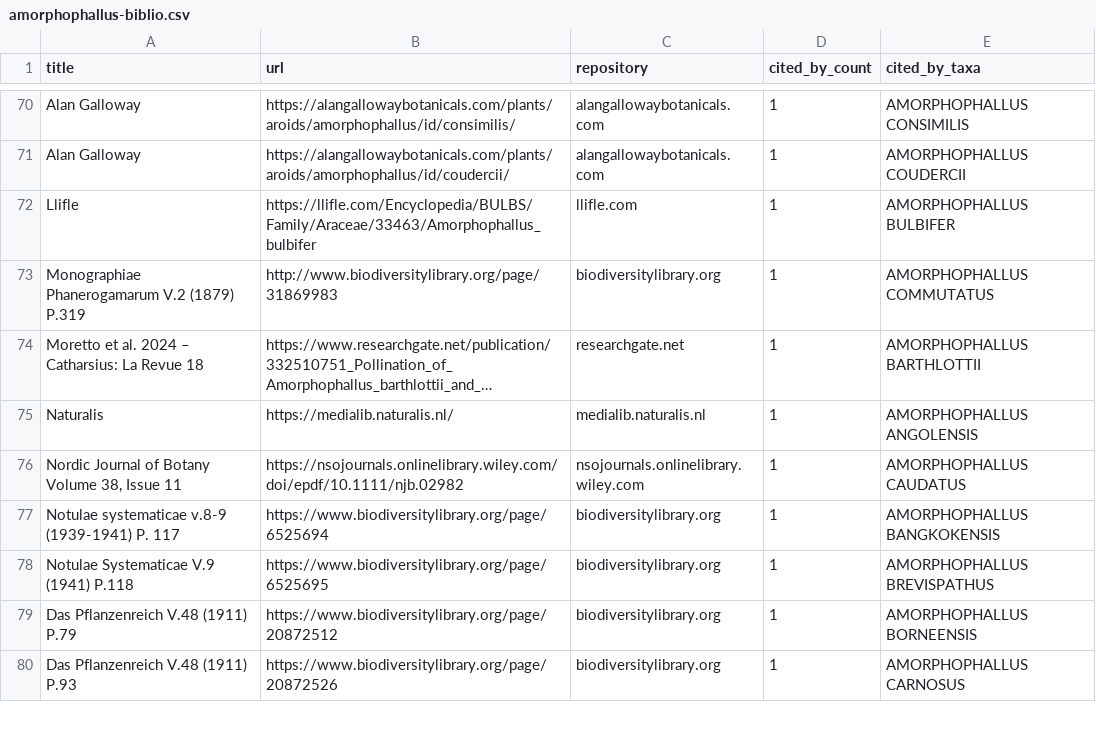
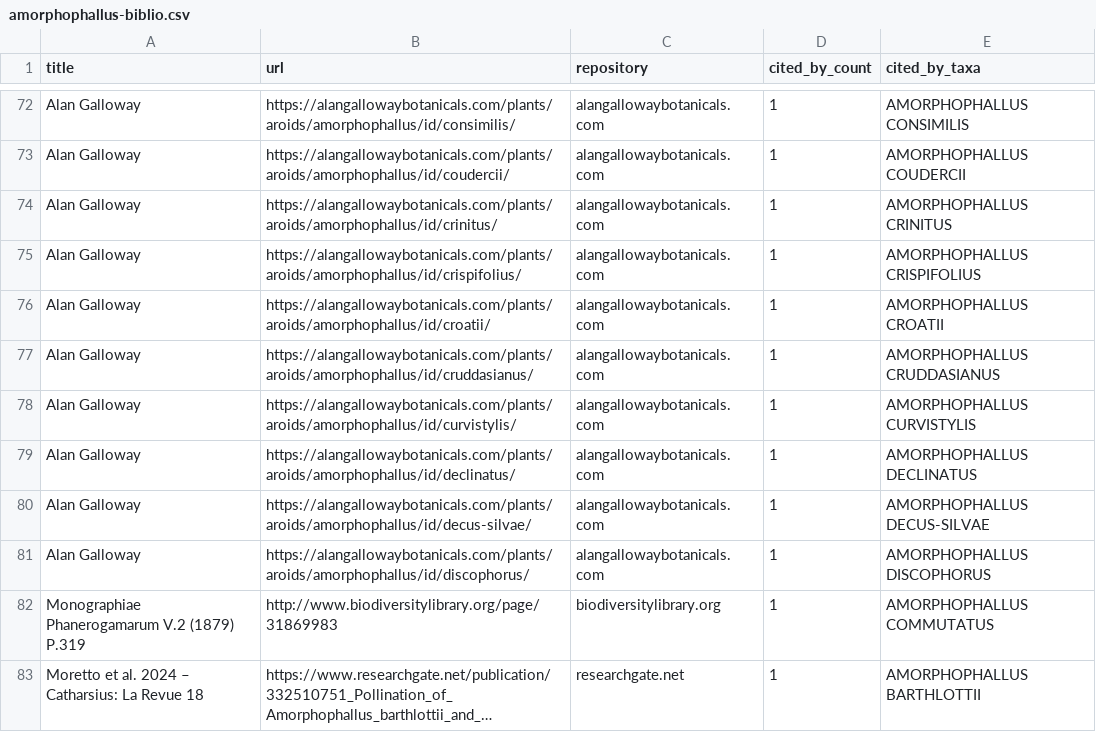
Before and after one commit to wainblatrobert/Aroidpedia, a CSV file: docs/amorphophallus-biblio.csv, drawn as a sheet; only a part is shown, gaps mark what is left out; the shorter side is filled out with more unchanged rows; long unchanged cells end in …; removed rows and columns are numbered as before the commit, all else as after; the diff covers the shown part only; the diff names each change by its address in the sheet, - before the commit and + after, or states it on an @@ line.

```diff
--- a/docs/amorphophallus-biblio.csv
+++ b/docs/amorphophallus-biblio.csv
-row 72: Llifle | https://llifle.com/Encyclopedia/BULBS/Family/Araceae/33463/Amorphophallus_bulbifer | llifle.com | 1 | AMORPHOPHALLUS BULBIFER
+row 74: Alan Galloway | https://alangallowaybotanicals.com/plants/aroids/amorphophallus/id/crinitus/ | alangallowaybotanicals.com | 1 | AMORPHOPHALLUS CRINITUS
+row 75: Alan Galloway | https://alangallowaybotanicals.com/plants/aroids/amorphophallus/id/crispifolius/ | alangallowaybotanicals.com | 1 | AMORPHOPHALLUS CRISPIFOLIUS
+row 76: Alan Galloway | https://alangallowaybotanicals.com/plants/aroids/amorphophallus/id/croatii/ | alangallowaybotanicals.com | 1 | AMORPHOPHALLUS CROATII
+row 77: Alan Galloway | https://alangallowaybotanicals.com/plants/aroids/amorphophallus/id/cruddasianus/ | alangallowaybotanicals.com | 1 | AMORPHOPHALLUS CRUDDASIANUS
+row 78: Alan Galloway | https://alangallowaybotanicals.com/plants/aroids/amorphophallus/id/curvistylis/ | alangallowaybotanicals.com | 1 | AMORPHOPHALLUS CURVISTYLIS
+row 79: Alan Galloway | https://alangallowaybotanicals.com/plants/aroids/amorphophallus/id/declinatus/ | alangallowaybotanicals.com | 1 | AMORPHOPHALLUS DECLINATUS
+row 80: Alan Galloway | https://alangallowaybotanicals.com/plants/aroids/amorphophallus/id/decus-silvae/ | alangallowaybotanicals.com | 1 | AMORPHOPHALLUS DECUS-SILVAE
+row 81: Alan Galloway | https://alangallowaybotanicals.com/plants/aroids/amorphophallus/id/discophorus/ | alangallowaybotanicals.com | 1 | AMORPHOPHALLUS DISCOPHORUS
```
Also changed, not shown: 14 added rows, 4 removed rows and 5 edited cells elsewhere in this file, docs/alocasia-biblio.csv, 5 other files.
